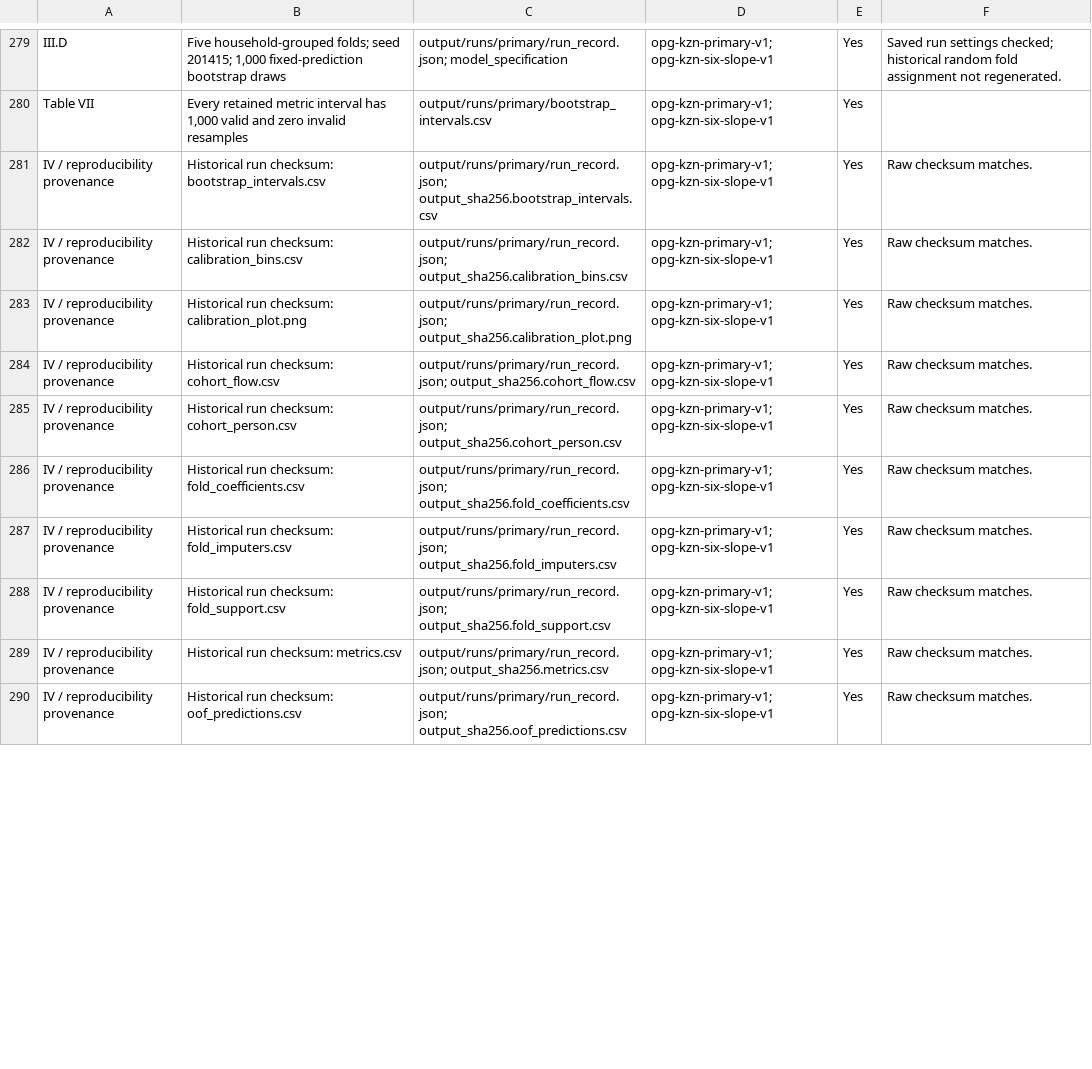
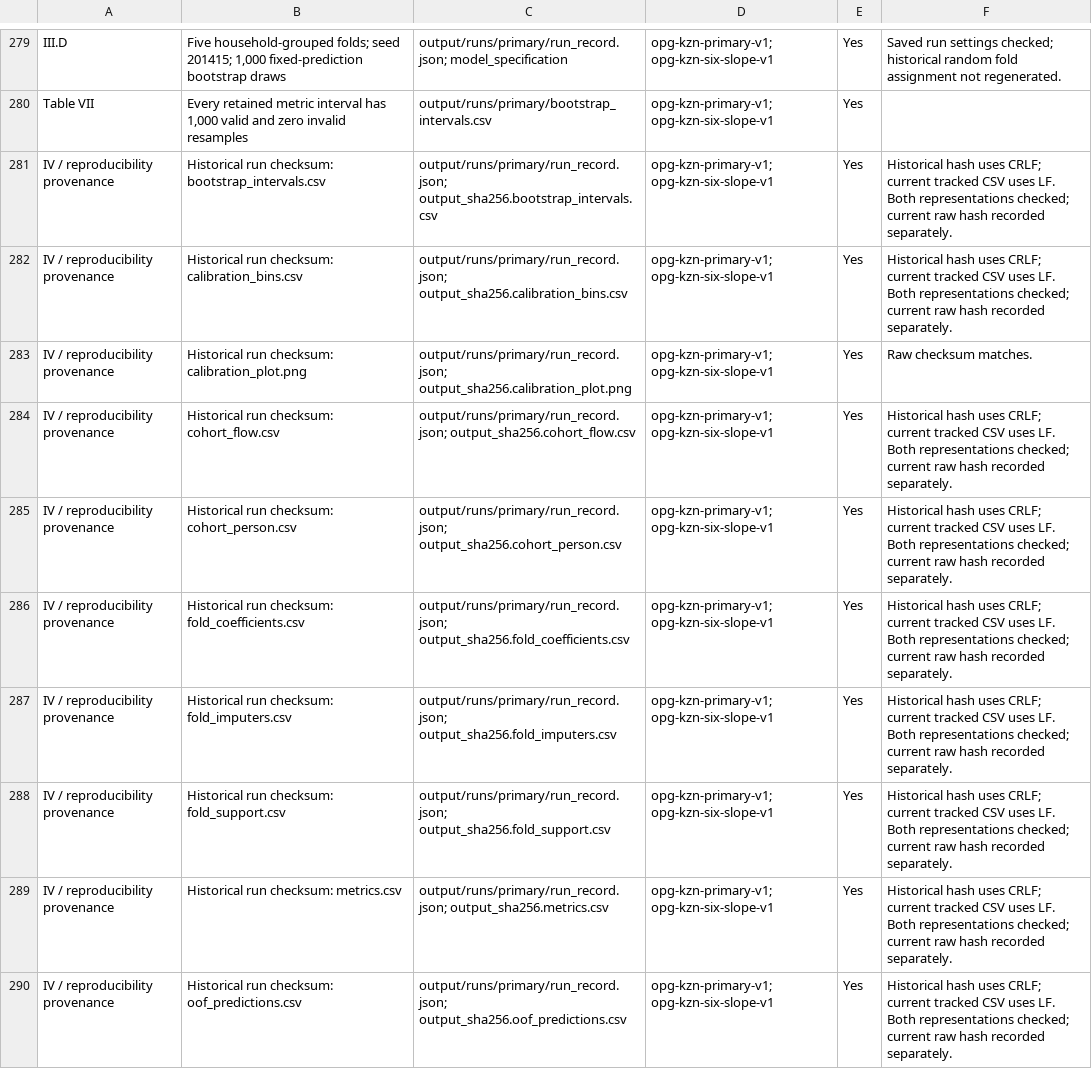
Before and after one commit to Oluhle1/Research-Project, a CSV file: paper/claim_source_register.csv, drawn as a sheet; only a part is shown, gaps mark what is left out; the diff covers the shown part only.

Commit message:
Prepare eight-page IEEE paper for final peer review

```diff
--- a/paper/claim_source_register.csv
+++ b/paper/claim_source_register.csv
@@ -280,11 +280,11 @@ III.D,"Five household-grouped folds; seed 201415; 1,000 fixed-prediction bootstr
 Table VII,"Every retained metric interval has 1,000 valid and zero invalid resamples",output/runs/primary/bootstrap_intervals.csv,opg-kzn-primary-v1; opg-kzn-six-slope-v1,Yes,
-IV / reproducibility provenance,Historical run checksum: bootstrap_intervals.csv,output/runs/primary/run_record.json; output_sha256.bootstrap_intervals.csv,opg-kzn-primary-v1; opg-kzn-six-slope-v1,Yes,Raw checksum matches.
-IV / reproducibility provenance,Historical run checksum: calibration_bins.csv,output/runs/primary/run_record.json; output_sha256.calibration_bins.csv,opg-kzn-primary-v1; opg-kzn-six-slope-v1,Yes,Raw checksum matches.
+IV / reproducibility provenance,Historical run checksum: bootstrap_intervals.csv,output/runs/primary/run_record.json; output_sha256.bootstrap_intervals.csv,opg-kzn-primary-v1; opg-kzn-six-slope-v1,Yes,Historical hash uses CRLF; current tracked CSV uses LF. Both representations checked; current raw hash recorded separately.
+IV / reproducibility provenance,Historical run checksum: calibration_bins.csv,output/runs/primary/run_record.json; output_sha256.calibration_bins.csv,opg-kzn-primary-v1; opg-kzn-six-slope-v1,Yes,Historical hash uses CRLF; current tracked CSV uses LF. Both representations checked; current raw hash recorded separately.
 IV / reproducibility provenance,Historical run checksum: calibration_plot.png,output/runs/primary/run_record.json; output_sha256.calibration_plot.png,opg-kzn-primary-v1; opg-kzn-six-slope-v1,Yes,Raw checksum matches.
-IV / reproducibility provenance,Historical run checksum: cohort_flow.csv,output/runs/primary/run_record.json; output_sha256.cohort_flow.csv,opg-kzn-primary-v1; opg-kzn-six-slope-v1,Yes,Raw checksum matches.
-IV / reproducibility provenance,Historical run checksum: cohort_person.csv,output/runs/primary/run_record.json; output_sha256.cohort_person.csv,opg-kzn-primary-v1; opg-kzn-six-slope-v1,Yes,Raw checksum matches.
-IV / reproducibility provenance,Historical run checksum: fold_coefficients.csv,output/runs/primary/run_record.json; output_sha256.fold_coefficients.csv,opg-kzn-primary-v1; opg-kzn-six-slope-v1,Yes,Raw checksum matches.
-IV / reproducibility provenance,Historical run checksum: fold_imputers.csv,output/runs/primary/run_record.json; output_sha256.fold_imputers.csv,opg-kzn-primary-v1; opg-kzn-six-slope-v1,Yes,Raw checksum matches.
-IV / reproducibility provenance,Historical run checksum: fold_support.csv,output/runs/primary/run_record.json; output_sha256.fold_support.csv,opg-kzn-primary-v1; opg-kzn-six-slope-v1,Yes,Raw checksum matches.
-IV / reproducibility provenance,Historical run checksum: metrics.csv,output/runs/primary/run_record.json; output_sha256.metrics.csv,opg-kzn-primary-v1; opg-kzn-six-slope-v1,Yes,Raw checksum matches.
-IV / reproducibility provenance,Historical run checksum: oof_predictions.csv,output/runs/primary/run_record.json; output_sha256.oof_predictions.csv,opg-kzn-primary-v1; opg-kzn-six-slope-v1,Yes,Raw checksum matches.
+IV / reproducibility provenance,Historical run checksum: cohort_flow.csv,output/runs/primary/run_record.json; output_sha256.cohort_flow.csv,opg-kzn-primary-v1; opg-kzn-six-slope-v1,Yes,Historical hash uses CRLF; current tracked CSV uses LF. Both representations checked; current raw hash recorded separately.
+IV / reproducibility provenance,Historical run checksum: cohort_person.csv,output/runs/primary/run_record.json; output_sha256.cohort_person.csv,opg-kzn-primary-v1; opg-kzn-six-slope-v1,Yes,Historical hash uses CRLF; current tracked CSV uses LF. Both representations checked; current raw hash recorded separately.
+IV / reproducibility provenance,Historical run checksum: fold_coefficients.csv,output/runs/primary/run_record.json; output_sha256.fold_coefficients.csv,opg-kzn-primary-v1; opg-kzn-six-slope-v1,Yes,Historical hash uses CRLF; current tracked CSV uses LF. Both representations checked; current raw hash recorded separately.
+IV / reproducibility provenance,Historical run checksum: fold_imputers.csv,output/runs/primary/run_record.json; output_sha256.fold_imputers.csv,opg-kzn-primary-v1; opg-kzn-six-slope-v1,Yes,Historical hash uses CRLF; current tracked CSV uses LF. Both representations checked; current raw hash recorded separately.
+IV / reproducibility provenance,Historical run checksum: fold_support.csv,output/runs/primary/run_record.json; output_sha256.fold_support.csv,opg-kzn-primary-v1; opg-kzn-six-slope-v1,Yes,Historical hash uses CRLF; current tracked CSV uses LF. Both representations checked; current raw hash recorded separately.
+IV / reproducibility provenance,Historical run checksum: metrics.csv,output/runs/primary/run_record.json; output_sha256.metrics.csv,opg-kzn-primary-v1; opg-kzn-six-slope-v1,Yes,Historical hash uses CRLF; current tracked CSV uses LF. Both representations checked; current raw hash recorded separately.
+IV / reproducibility provenance,Historical run checksum: oof_predictions.csv,output/runs/primary/run_record.json; output_sha256.oof_predictions.csv,opg-kzn-primary-v1; opg-kzn-six-slope-v1,Yes,Historical hash uses CRLF; current tracked CSV uses LF. Both representations checked; current raw hash recorded separately.
```
Also changed, not shown: 7 edited cells elsewhere in this file, 25 other files.
